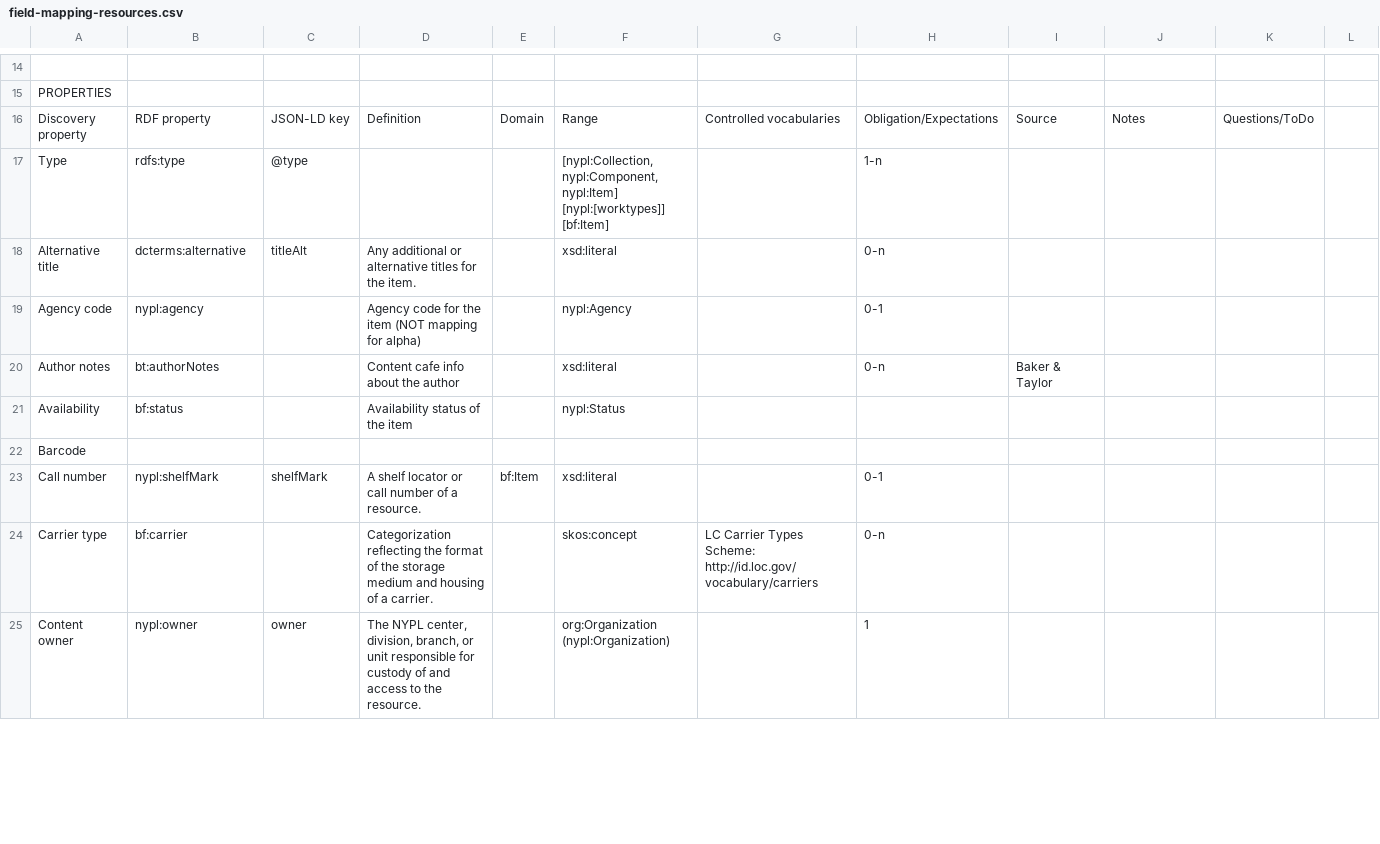
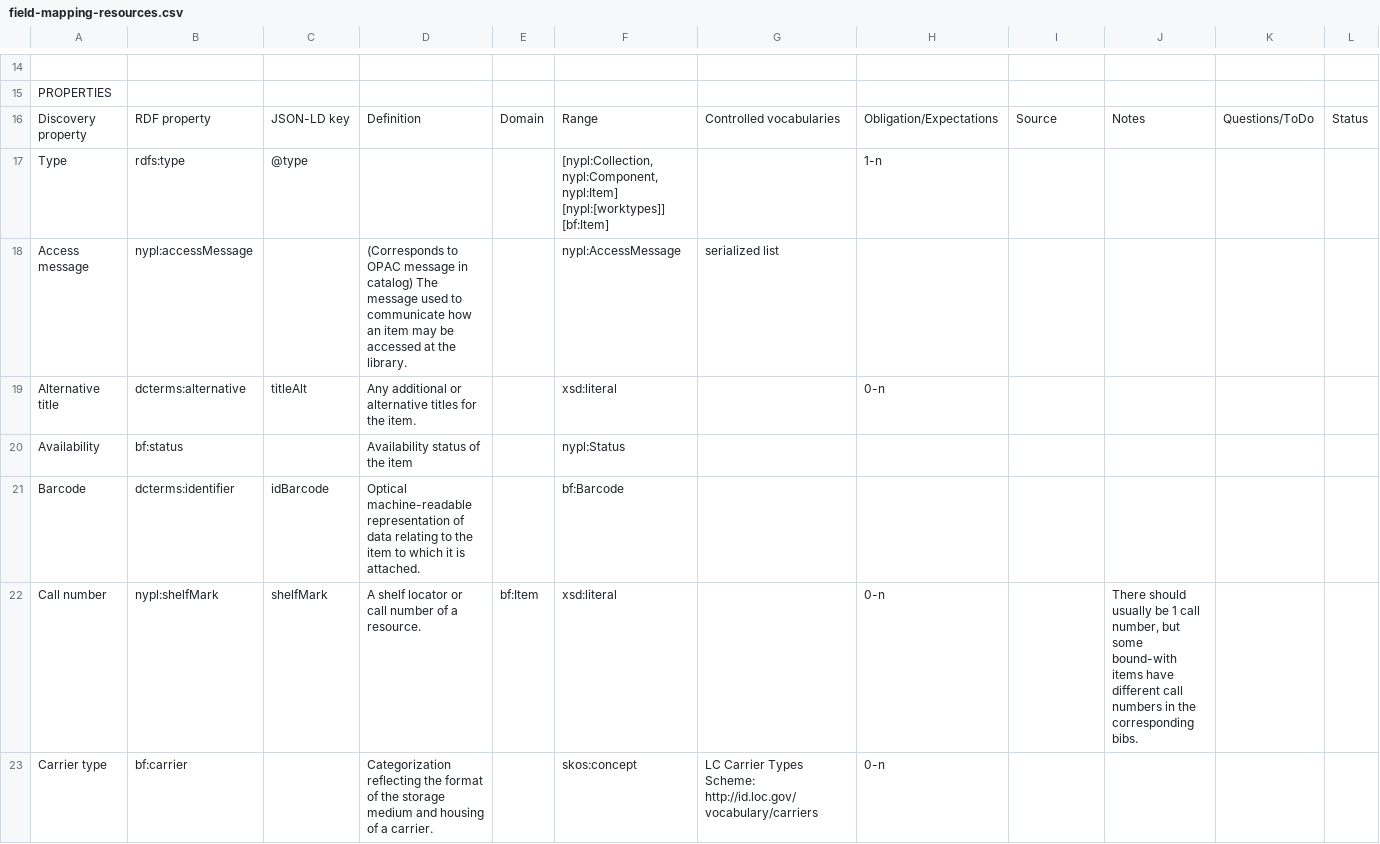
Before and after one commit to NYPL/discovery-api-indexer, a CSV file: data/field-mapping-resources.csv, drawn as a sheet; only a part is shown, gaps mark what is left out; the shorter side is filled out with more unchanged rows; the diff covers the shown part only.

```diff
--- a/data/field-mapping-resources.csv
+++ b/data/field-mapping-resources.csv
@@ -16 +16 @@ PROPERTIES,,,,,,,,,,
-Discovery property,RDF property,JSON-LD key,Definition,Domain,Range,Controlled vocabularies,Obligation/Expectations,Source,Notes,Questions/ToDo
+Discovery property,RDF property,JSON-LD key,Definition,Domain,Range,Controlled vocabularies,Obligation/Expectations,Source,Notes,Questions/ToDo,Status
@@ -19,0 +20 @@ Type,rdfs:type,@type,,,"[nypl:Collection, nypl:Component, nypl:Item]
+Access message,nypl:accessMessage,,(Corresponds to OPAC message in catalog) The message used to communicate how an item may be accessed at the library.,,nypl:AccessMessage,serialized list,,,,,
@@ -21,2 +21,0 @@ Alternative title,dcterms:alternative,titleAlt,Any additional or alternative tit
-Agency code,nypl:agency,,Agency code for the item (NOT mapping for alpha),,nypl:Agency,,0-1,,,
-Author notes,bt:authorNotes,,Content cafe info about the author,,xsd:literal,,0-n,Baker & Taylor,,
@@ -24,2 +23,2 @@ Availability,bf:status,,Availability status of the item,,nypl:Status,,,,,
-Barcode,,,,,,,,,,
-Call number,nypl:shelfMark,shelfMark,A shelf locator or call number of a resource.,bf:Item,xsd:literal,,0-1,,,
+Barcode,dcterms:identifier,idBarcode,Optical machine-readable representation of data relating to the item to which it is attached.,,bf:Barcode,,,,,,
+Call number,nypl:shelfMark,shelfMark,A shelf locator or call number of a resource.,bf:Item,xsd:literal,,0-n,,"There should usually be 1 call number, but  some bound-with items have different call numbers in the corresponding bibs.",,
```
Also changed, not shown: 15 added rows, 2 removed rows, 9 moved rows and 17 edited cells elsewhere in this file, 9 other files.
